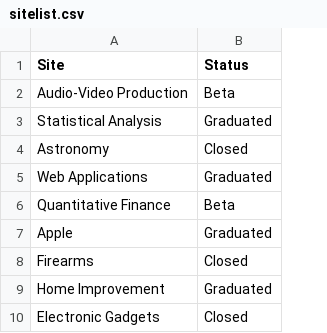
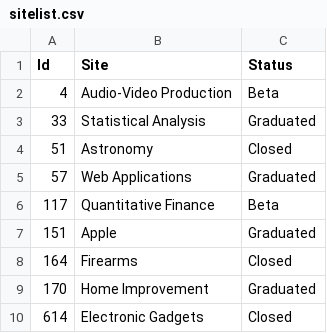
Before and after one commit to asheeshr/stack-exchange, a CSV file: data/sitelist.csv, drawn as a sheet; only a part is shown; the diff names each change by its address in the sheet, - before the commit and + after, or states it on an @@ line.

Commit message:
Added Site ID field in code and CSV

```diff
--- a/data/sitelist.csv
+++ b/data/sitelist.csv
+column A (Id), rows 2-10: 4 | 33 | 51 | 57 | 117 | 151 | 164 | 170 | 614
```
Also changed, not shown: 1 other file.
